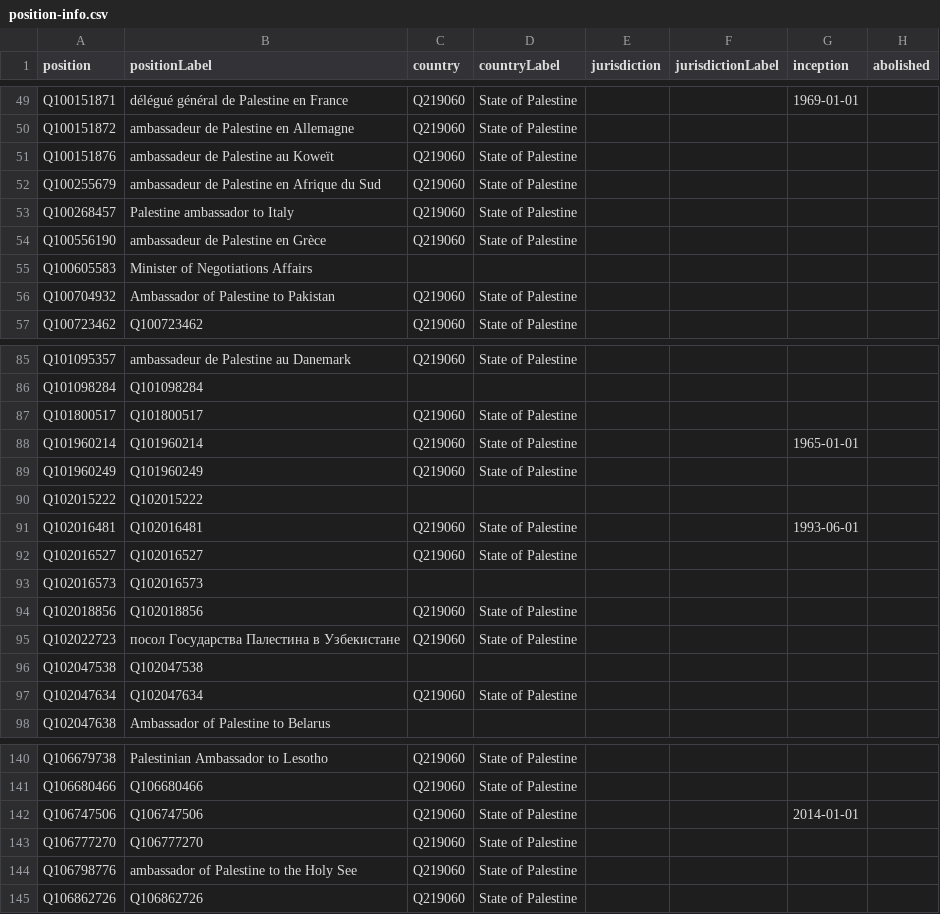
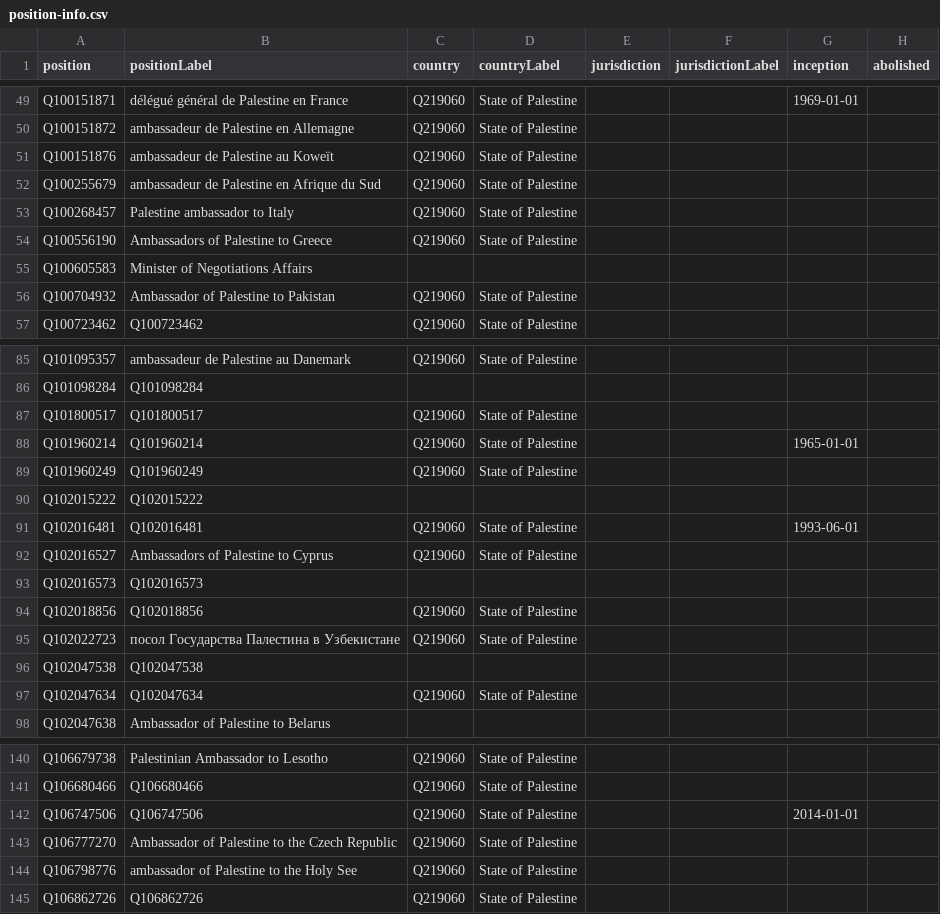
Before and after one commit to every-politician-scrapers/palestine, a CSV file: wikidata/results/position-info.csv, drawn as a sheet; only a part is shown, gaps mark what is left out; the diff names each change by its address in the sheet, - before the commit and + after, or states it on an @@ line.

Commit message:
Run SPARQL queries

```diff
--- a/wikidata/results/position-info.csv
+++ b/wikidata/results/position-info.csv
-B54 (positionLabel): ambassadeur de Palestine en Grèce
+B54 (positionLabel): Ambassadors of Palestine to Greece
-B92 (positionLabel): Q102016527
+B92 (positionLabel): Ambassadors of Palestine to Cyprus
-B143 (positionLabel): Q106777270
+B143 (positionLabel): Ambassador of Palestine to the Czech Republic
```
